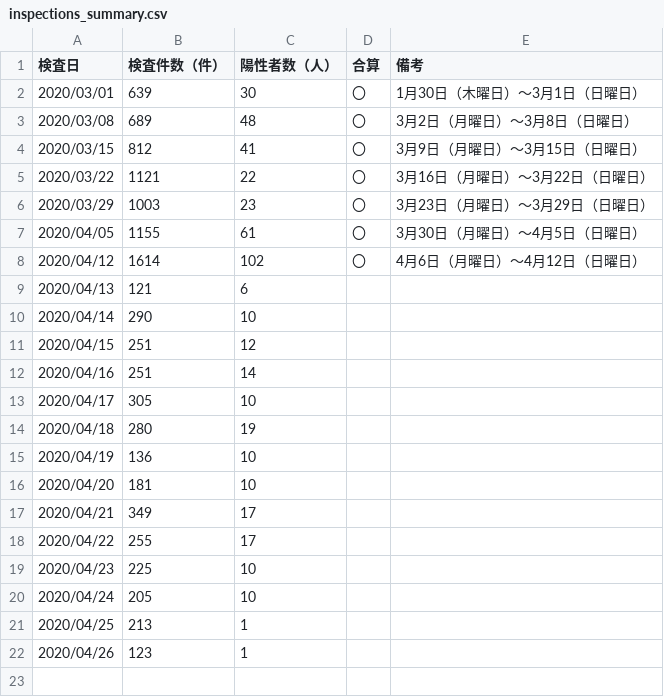
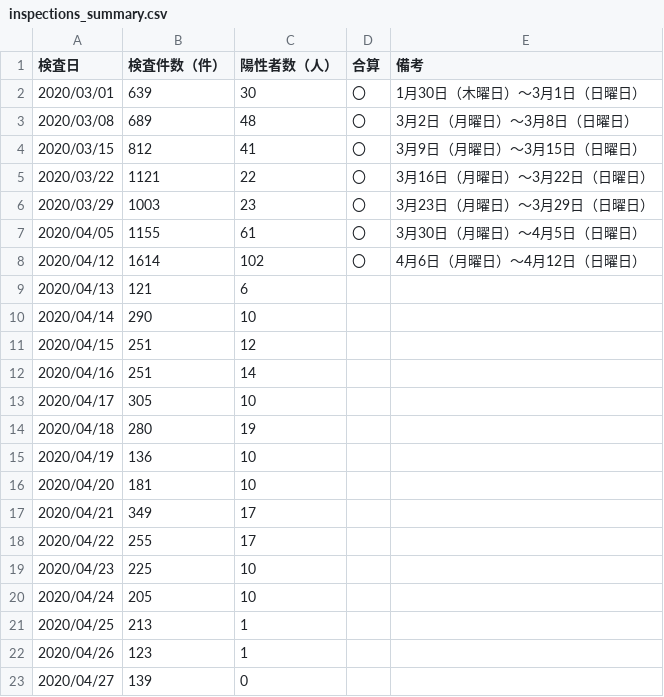
Before and after one commit to yoshitaka7/covid19, a CSV file: inspections_summary.csv, drawn as a sheet; the diff names each change by its address in the sheet, - before the commit and + after, or states it on an @@ line.

Commit message:
update data

```diff
--- a/inspections_summary.csv
+++ b/inspections_summary.csv
+row 23: 2020/04/27 | 139 | 0
```
Also changed, not shown: 1 other file.
